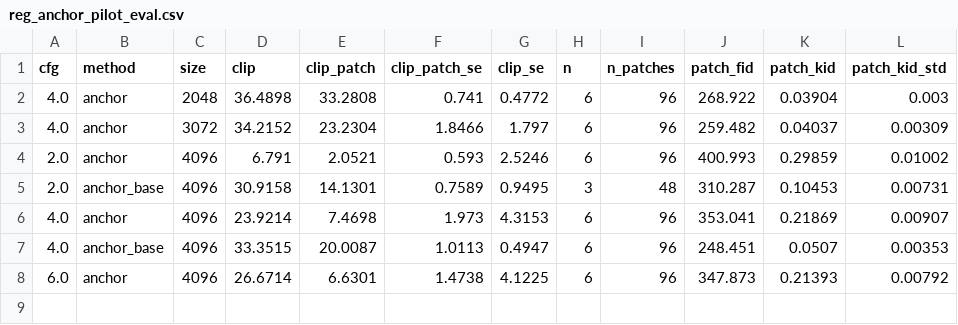
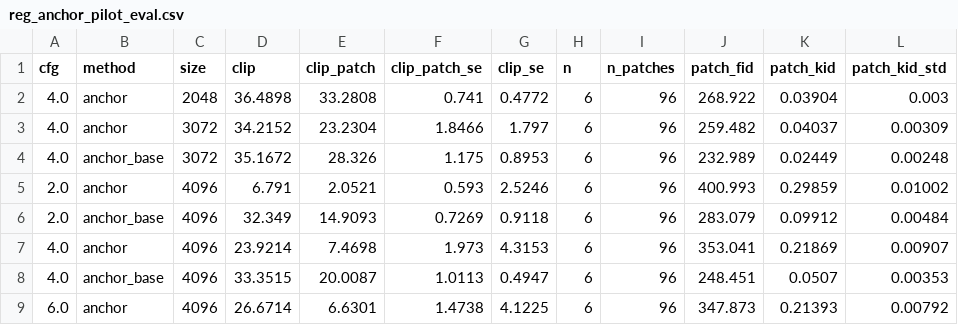
Before and after one commit to Pourya-Moghadam/resolution-equivariant-guidance, a CSV file: results/reg_anchor_pilot_eval.csv, drawn as a sheet.

```diff
--- a/results/reg_anchor_pilot_eval.csv
+++ b/results/reg_anchor_pilot_eval.csv
@@ -3,4 +3,5 @@ cfg,method,size,clip,clip_patch,clip_patch_se,clip_se,n,n_patches,patch_fid,patc
 4.0,anchor,3072,34.2152,23.2304,1.8466,1.797,6,96,259.482,0.04037,0.00309
+4.0,anchor_base,3072,35.1672,28.326,1.175,0.8953,6,96,232.989,0.02449,0.00248
 2.0,anchor,4096,6.791,2.0521,0.593,2.5246,6,96,400.993,0.29859,0.01002
-2.0,anchor_base,4096,30.9158,14.1301,0.7589,0.9495,3,48,310.287,0.10453,0.00731
+2.0,anchor_base,4096,32.349,14.9093,0.7269,0.9118,6,96,283.079,0.09912,0.00484
 4.0,anchor,4096,23.9214,7.4698,1.973,4.3153,6,96,353.041,0.21869,0.00907
```
Also changed, not shown: 3 other files.
